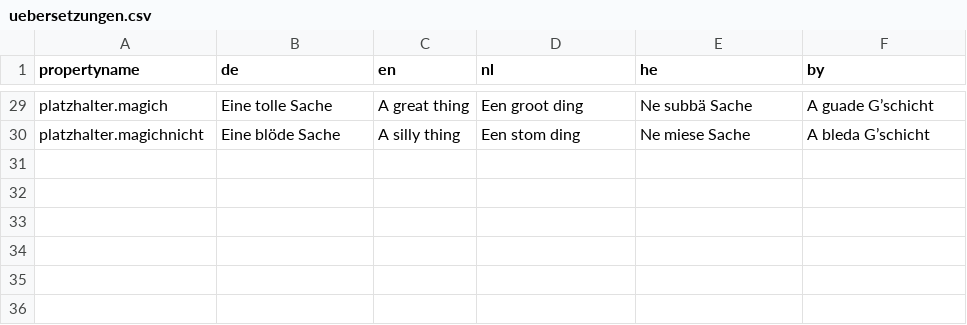
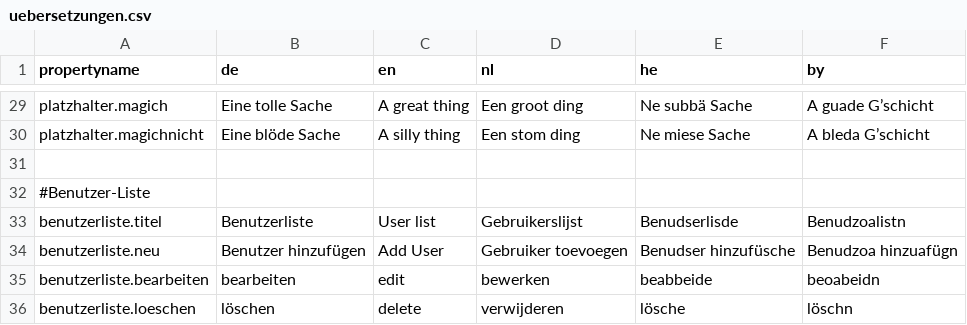
Before and after one commit to djthomann/MI-Fahrzentrale, a CSV file: uebersetzungen.csv, drawn as a sheet; only a part is shown, gaps mark what is left out; the diff names each change by its address in the sheet, - before the commit and + after, or states it on an @@ line.

Commit message:
Added Benutzerliste Messages

```diff
--- a/uebersetzungen.csv
+++ b/uebersetzungen.csv
+row 31: (empty)
+row 32: #Benutzer-Liste
+row 33: benutzerliste.titel | Benutzerliste | User list | Gebruikerslijst | Benudserlisde | Benudzoalistn
+row 34: benutzerliste.neu | Benutzer hinzufügen | Add User | Gebruiker toevoegen | Benudser hinzufüsche | Benudzoa hinzuafügn
+row 35: benutzerliste.bearbeiten | bearbeiten | edit | bewerken | beabbeide | beoabeidn
+row 36: benutzerliste.loeschen | löschen | delete | verwijderen | lösche | löschn
```
Also changed, not shown: 7 other files.
